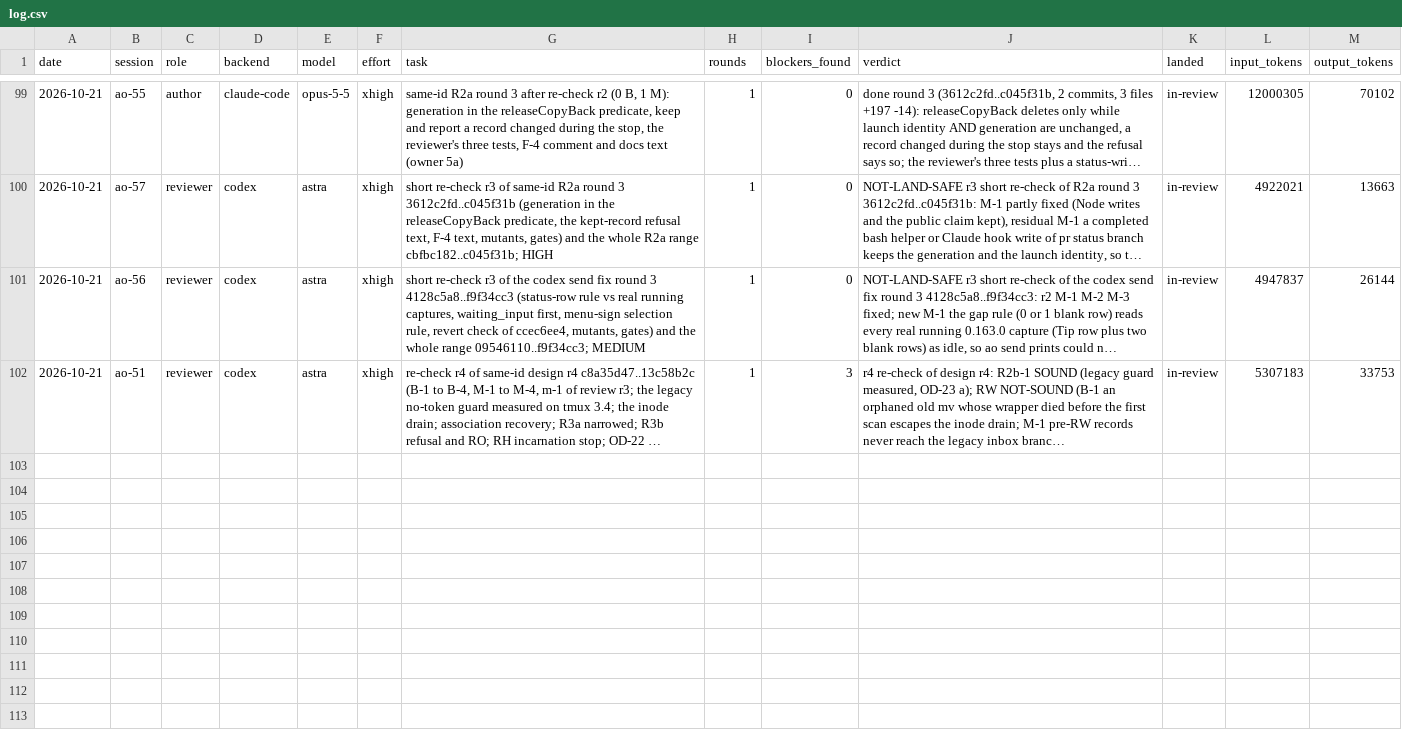
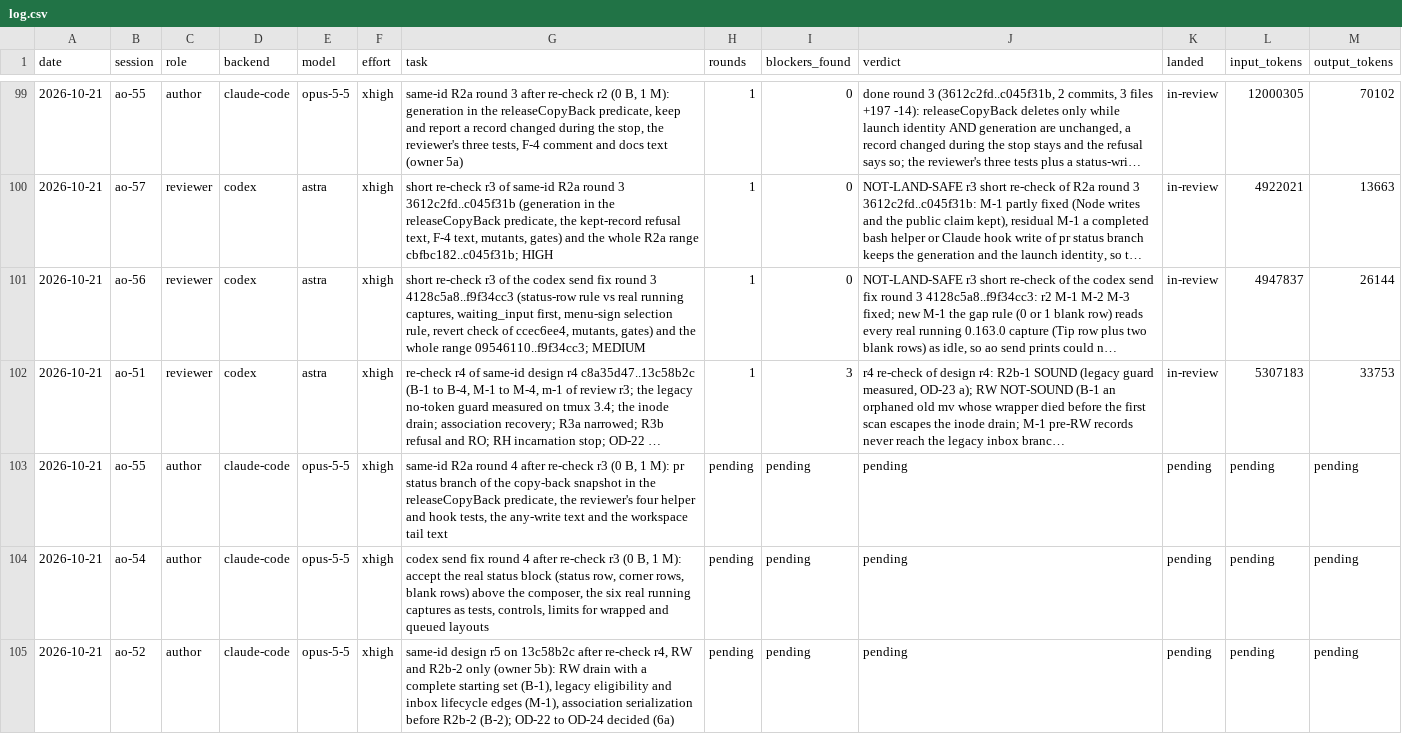
Before and after one commit to taisung/agent-orchestrator, a CSV file: development/artifacts/model_router_log/log.csv, drawn as a sheet; only a part is shown, gaps mark what is left out; long unchanged cells end in …; the diff names each change by its address in the sheet, - before the commit and + after, or states it on an @@ line.

Commit message:
docs(development): record the owner answers after the round-3 and round-4 re-checks and the round-4 dispatch
The owner answered 1a 2a 3a 4a 5b 6a. R2a round 4 (ao-55) and the Codex
send round 4 (ao-54) fix the residual majors of their round-3 re-checks.
Design r5 (ao-52) covers only RW and R2b-2, because R2b-1 needs RW and the
design rounds are expensive. OD-22 to OD-24 are decided as the reviewer
recommends. The router log has the three open author rows.

```diff
--- a/development/artifacts/model_router_log/log.csv
+++ b/development/artifacts/model_router_log/log.csv
+row 103: 2026-10-21 | ao-55 | author | claude-code | opus-5-5 | xhigh | same-id R2a round 4 after re-check r3 (0 B, 1 M): pr status branch of the copy-back snapshot in the releaseCopyBack predicate, the reviewer's four helper and hook tests, the any-write text and the workspace tail text | pending | pending | pending | pending | pending | pending
+row 104: 2026-10-21 | ao-54 | author | claude-code | opus-5-5 | xhigh | codex send fix round 4 after re-check r3 (0 B, 1 M): accept the real status block (status row, corner rows, blank rows) above the composer, the six real running captures as tests, controls, limits for wrapped and queued layouts | pending | pending | pending | pending | pending | pending
+row 105: 2026-10-21 | ao-52 | author | claude-code | opus-5-5 | xhigh | same-id design r5 on 13c58b2c after re-check r4, RW and R2b-2 only (owner 5b): RW drain with a complete starting set (B-1), legacy eligibility and inbox lifecycle edges (M-1), association serialization before R2b-2 (B-2); OD-22 to OD-24 decided (6a) | pending | pending | pending | pending | pending | pending
```
Also changed, not shown: 2 other files.
